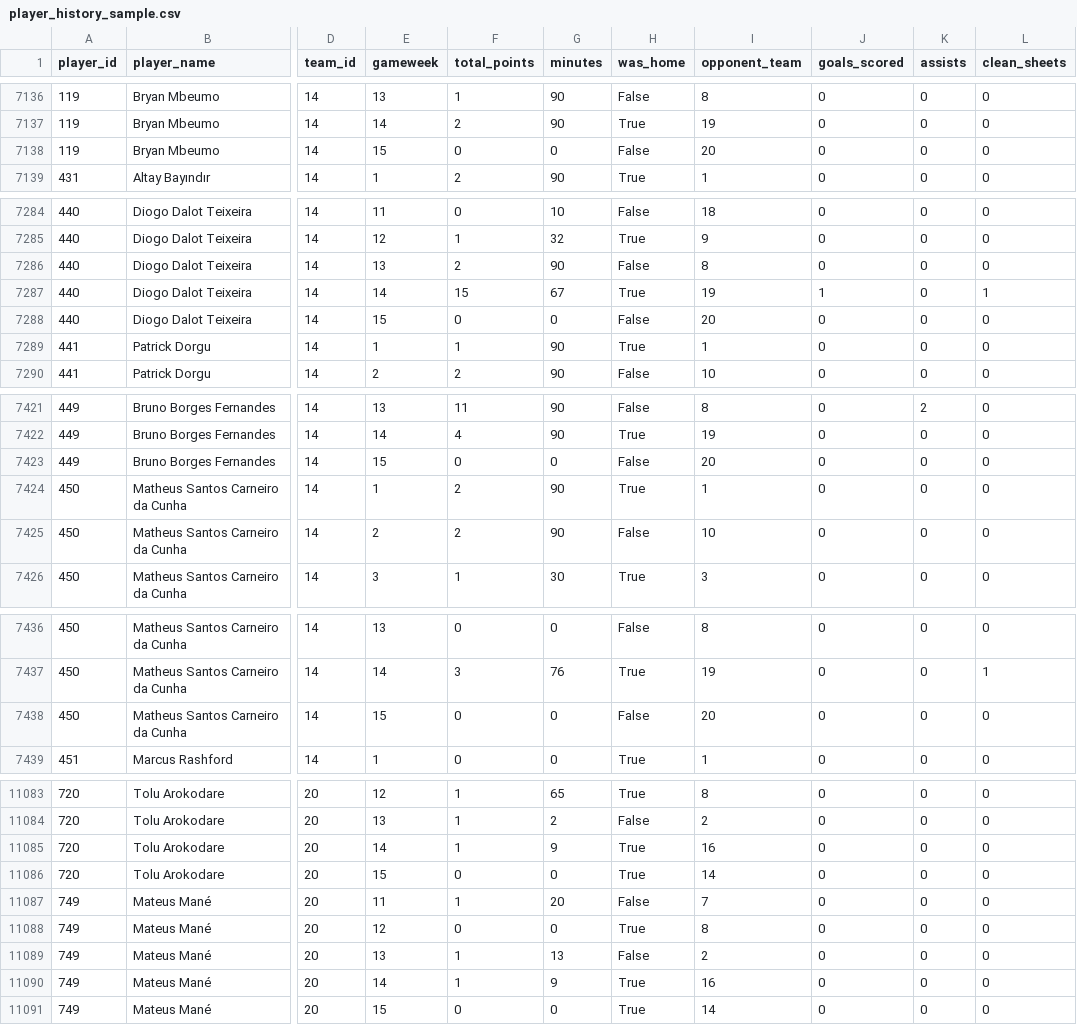
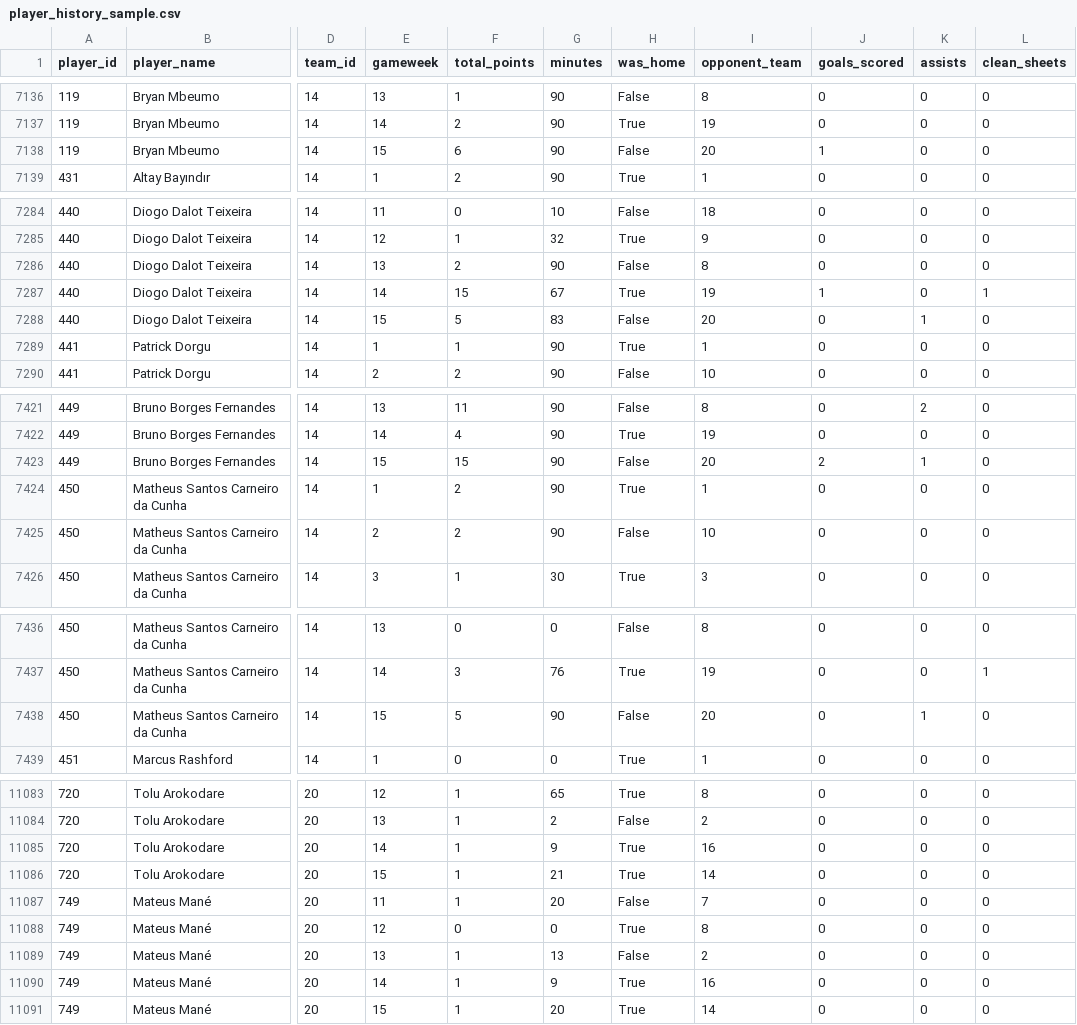
Before and after one commit to Coleybluebird07/fpl-optimiser, a CSV file: data/raw/player_history_sample.csv, drawn as a sheet; only a part is shown, gaps mark what is left out; the diff covers the shown part only; the diff names each change by its address in the sheet, - before the commit and + after, or states it on an @@ line.

```diff
--- a/data/raw/player_history_sample.csv
+++ b/data/raw/player_history_sample.csv
-F7138 (total_points): 0
+F7138 (total_points): 6
-G7138 (minutes): 0
+G7138 (minutes): 90
-J7138 (goals_scored): 0
+J7138 (goals_scored): 1
-F7288 (total_points): 0
+F7288 (total_points): 5
-G7288 (minutes): 0
+G7288 (minutes): 83
-K7288 (assists): 0
+K7288 (assists): 1
-F7423 (total_points): 0
+F7423 (total_points): 15
-G7423 (minutes): 0
+G7423 (minutes): 90
-J7423 (goals_scored): 0
+J7423 (goals_scored): 2
-K7423 (assists): 0
+K7423 (assists): 1
-F7438 (total_points): 0
+F7438 (total_points): 5
-G7438 (minutes): 0
+G7438 (minutes): 90
-K7438 (assists): 0
+K7438 (assists): 1
-F11086 (total_points): 0
+F11086 (total_points): 1
-G11086 (minutes): 0
+G11086 (minutes): 21
-F11091 (total_points): 0
+F11091 (total_points): 1
-G11091 (minutes): 0
+G11091 (minutes): 20
```
Also changed, not shown: 55 edited cells elsewhere in this file, 1 other file.
